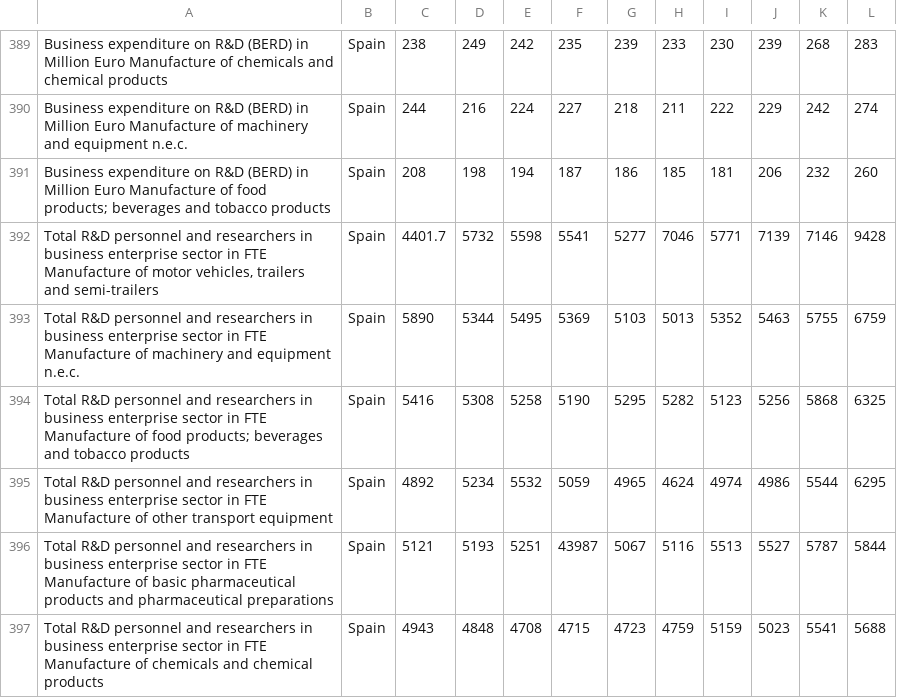
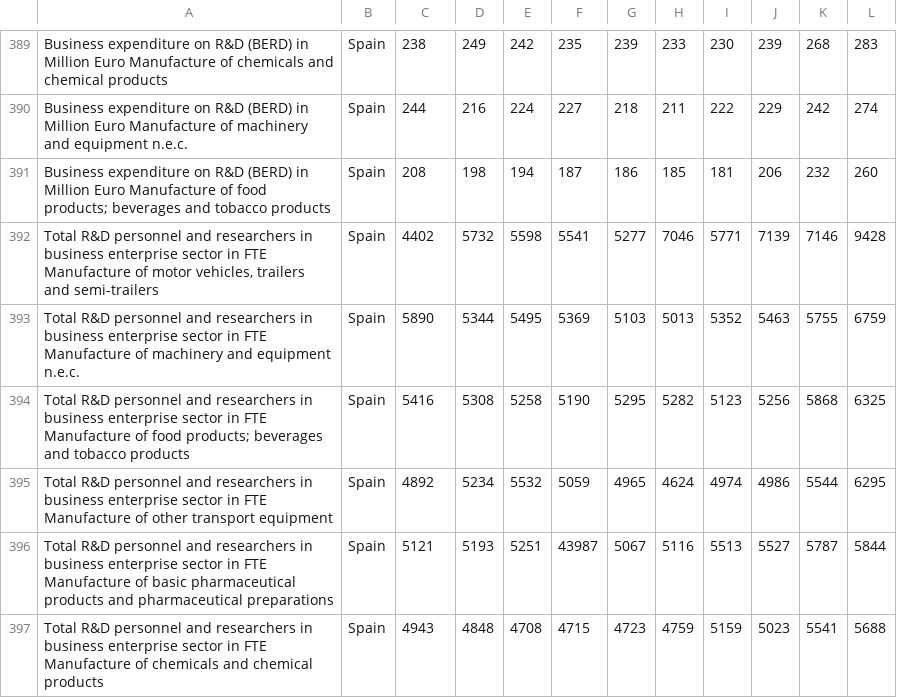
Before and after one commit to TorstenSch/RegionExplorer, a CSV file: data/GapminderRegStat.csv, drawn as a sheet; only a part is shown, gaps mark what is left out.

Commit message:
Update GapminderRegStat.csv

```diff
--- a/data/GapminderRegStat.csv
+++ b/data/GapminderRegStat.csv
@@ -391,3 +391,3 @@ Business expenditure on R&D (BERD) in Million Euro   Manufacture of machinery an
 Business expenditure on R&D (BERD) in Million Euro   Manufacture of food products; beverages and tobacco products,Spain,208,198,194,187,186,185,181,206,232,260
-"Total R&D personnel and researchers in business enterprise sector in FTE   Manufacture of motor vehicles, trailers and semi-trailers",Spain,4401.7,5732,5598,5541,5277,7046,5771,7139,7146,9428
+"Total R&D personnel and researchers in business enterprise sector in FTE   Manufacture of motor vehicles, trailers and semi-trailers",Spain,4402,5732,5598,5541,5277,7046,5771,7139,7146,9428
 Total R&D personnel and researchers in business enterprise sector in FTE   Manufacture of machinery and equipment n.e.c.,Spain,5890,5344,5495,5369,5103,5013,5352,5463,5755,6759
```
